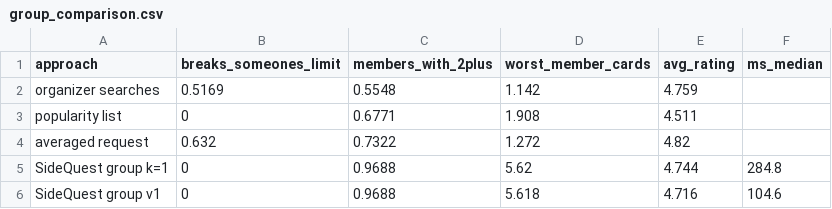
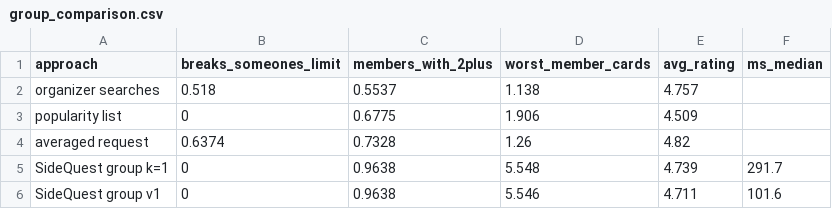
Before and after one commit to SherryKhanW/SideQuest-ML, a CSV file: models/places_kmeans_v1/output/group_comparison.csv, drawn as a sheet.

```diff
--- a/models/places_kmeans_v1/output/group_comparison.csv
+++ b/models/places_kmeans_v1/output/group_comparison.csv
@@ -1,6 +1,6 @@
 approach,breaks_someones_limit,members_with_2plus,worst_member_cards,avg_rating,ms_median
-organizer searches,0.5169,0.5548,1.142,4.759,
-popularity list,0,0.6771,1.908,4.511,
-averaged request,0.632,0.7322,1.272,4.82,
-SideQuest group k=1,0,0.9688,5.62,4.744,284.8
-SideQuest group v1,0,0.9688,5.618,4.716,104.6
+organizer searches,0.518,0.5537,1.138,4.757,
+popularity list,0,0.6775,1.906,4.509,
+averaged request,0.6374,0.7328,1.26,4.82,
+SideQuest group k=1,0,0.9638,5.548,4.739,291.7
+SideQuest group v1,0,0.9638,5.546,4.711,101.6
```
Also changed, not shown: models/places_kmeans_v1/output/baseline_comparison.csv, models/places_kmeans_v1/output/baseline_comparison_queries.csv, 24 other files.
